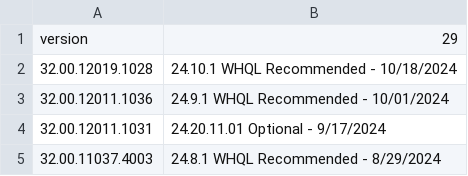
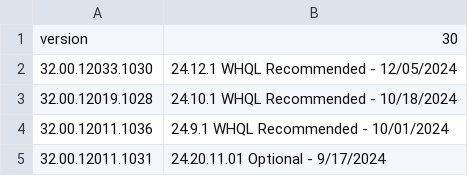
Before and after one commit to CrushBug/DXDiagParse, a CSV file: driverDecodeAMD.csv, drawn as a sheet; only a part is shown; the shorter side is filled out with more unchanged rows.

```diff
--- a/driverDecodeAMD.csv
+++ b/driverDecodeAMD.csv
@@ -1,2 +1,3 @@
-version,29
+version,30
+32.00.12033.1030,24.12.1 WHQL Recommended - 12/05/2024
 32.00.12019.1028,24.10.1 WHQL Recommended - 10/18/2024
```
Also changed, not shown: driverDecodeNvidia.csv, 2 other files.
